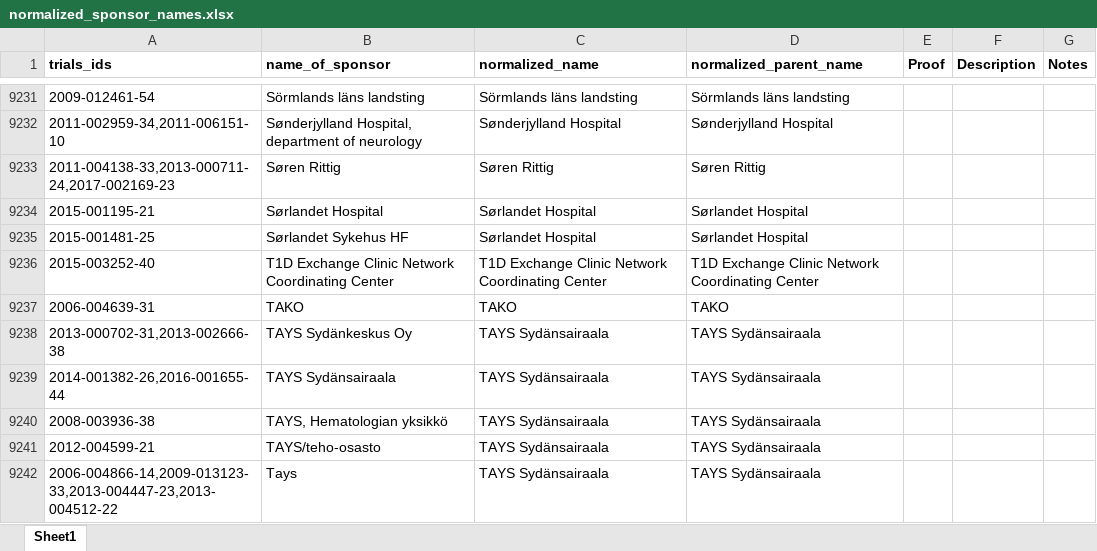
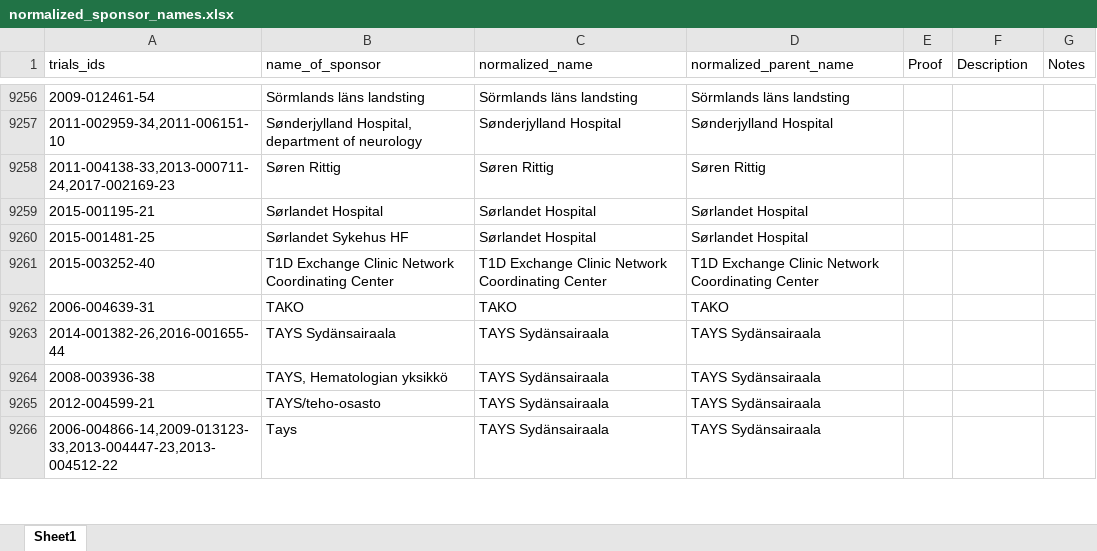
Before and after one commit to ebmdatalab/euctr-tracker-data, an Excel workbook: normalized_sponsor_names.xlsx, sheet Sheet1, drawn as a sheet; only a part is shown, gaps mark what is left out; values as stored, in another font and other column widths than the file's, no borders; removed rows and columns are numbered as before the commit, all else as after; the diff covers the shown part only; the diff names each change by its address in the sheet, - before the commit and + after, or states it on an @@ line.

```diff
--- a/normalized_sponsor_names.xlsx (sheet Sheet1)
+++ b/normalized_sponsor_names.xlsx (sheet Sheet1)
-A1:G1 bold: on
+A1:G1 bold: off
-row 9238: 2013-000702-31,2013-002666-38 | TAYS Sydänkeskus Oy | TAYS Sydänsairaala | TAYS Sydänsairaala
```
Also changed, not shown: 39 added rows, 7 removed rows, 104 moved rows and 114 edited cells elsewhere in this sheet.
